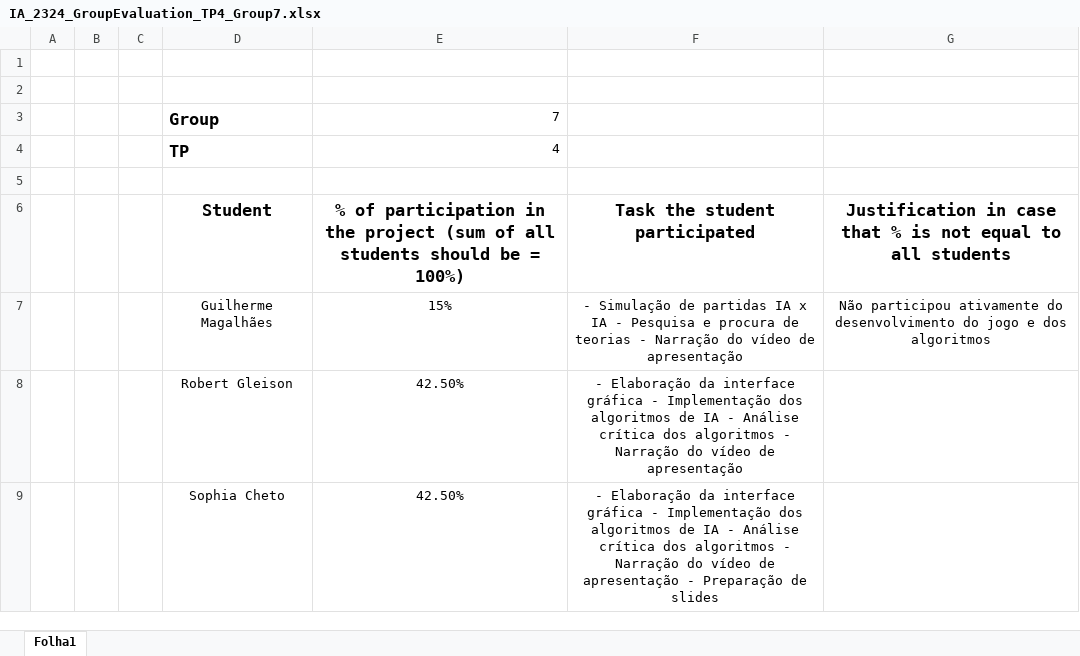
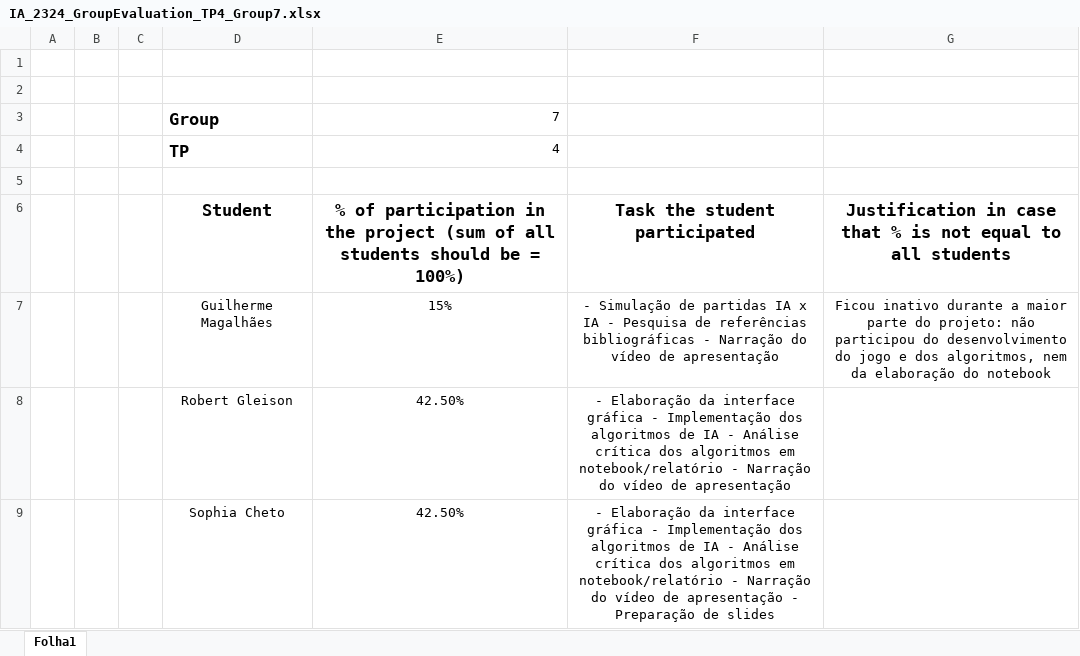
Before and after one commit to sophiacheto/entrega-connect4, an Excel workbook: IA_2324_GroupEvaluation_TP4_Group7.xlsx, sheet Folha1, drawn as a sheet; values as stored, in another font and other column widths than the file's, no borders; the diff names each change by its address in the sheet, - before the commit and + after, or states it on an @@ line.

Commit message:
uploaded excel

```diff
--- a/IA_2324_GroupEvaluation_TP4_Group7.xlsx (sheet Folha1)
+++ b/IA_2324_GroupEvaluation_TP4_Group7.xlsx (sheet Folha1)
-F7: …- Pesquisa e procura de teorias - Narração…
+F7: …- Pesquisa de referências bibliográficas - Narração…
-G7: Não participou ativamente do desenvolvimento do jogo e dos algoritmos
+G7: Ficou inativo durante a maior parte do projeto: não participou do desenvolvimento do jogo e dos algoritmos, nem da elaboração do notebook
-F8: …dos algoritmos - Narração…
+F8: …dos algoritmos em notebook/relatório - Narração…
-F9: …dos algoritmos - Narração…
+F9: …dos algoritmos em notebook/relatório - Narração…
```
